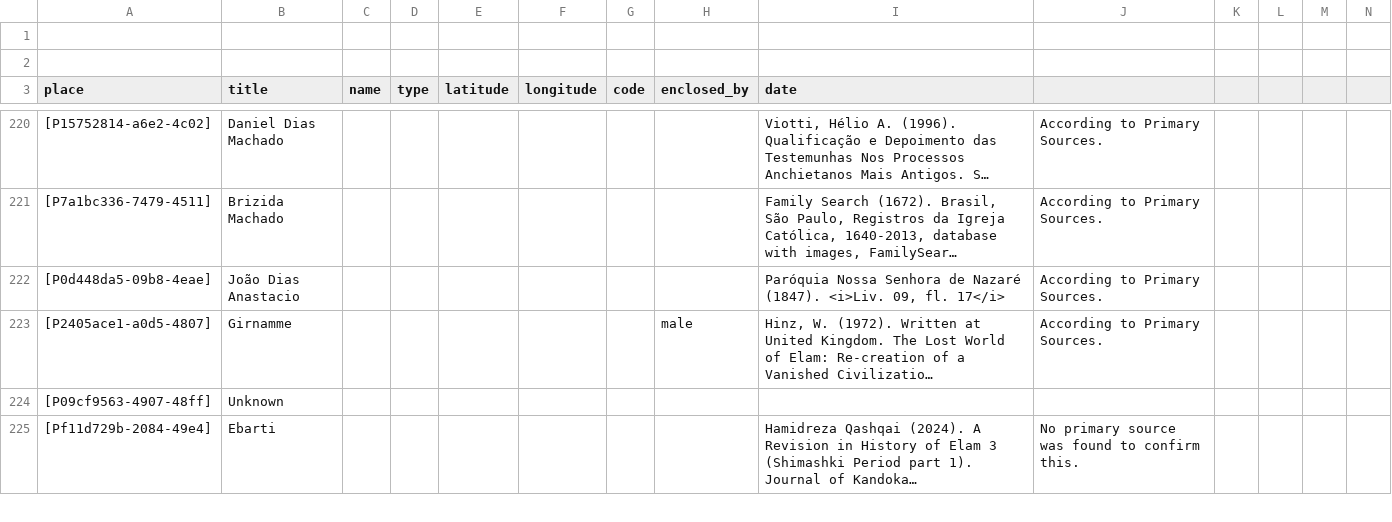
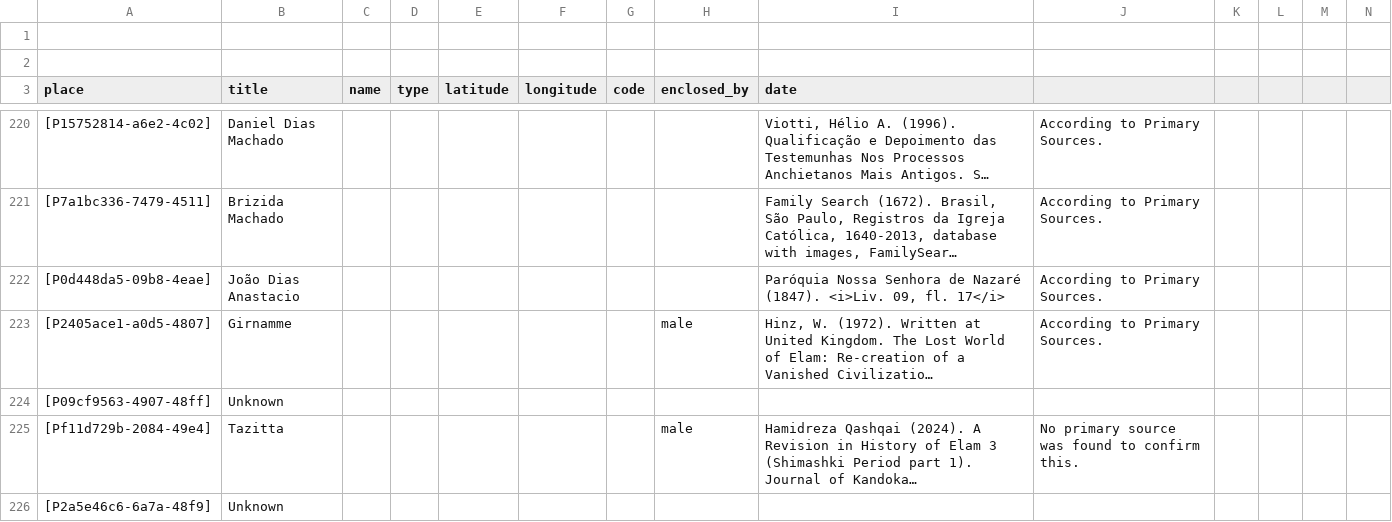
Before and after one commit to historytracers/historytracers, a CSV file: csv/families_en-US.csv, drawn as a sheet; only a part is shown, gaps mark what is left out; long unchanged cells end in …; rows hold the shown columns only; the diff covers the shown part only; the diff names each change by its address in the sheet, - before the commit and + after, or states it on an @@ line.

```diff
--- a/csv/families_en-US.csv
+++ b/csv/families_en-US.csv
-B225 (title): Ebarti
+B225 (title): Tazitta
-H225 (enclosed_by): (empty)
+H225 (enclosed_by): male
+row 226: [P2a5e46c6-6a7a-48f9] | Unknown
```
Also changed, not shown: 3 added rows elsewhere in this file, csv/b4e77bac-6956-40b5-be8c-44d1c6afbe1e_en-US.csv, csv/b4e77bac-6956-40b5-be8c-44d1c6afbe1e_es-ES.csv, 6 other files.
